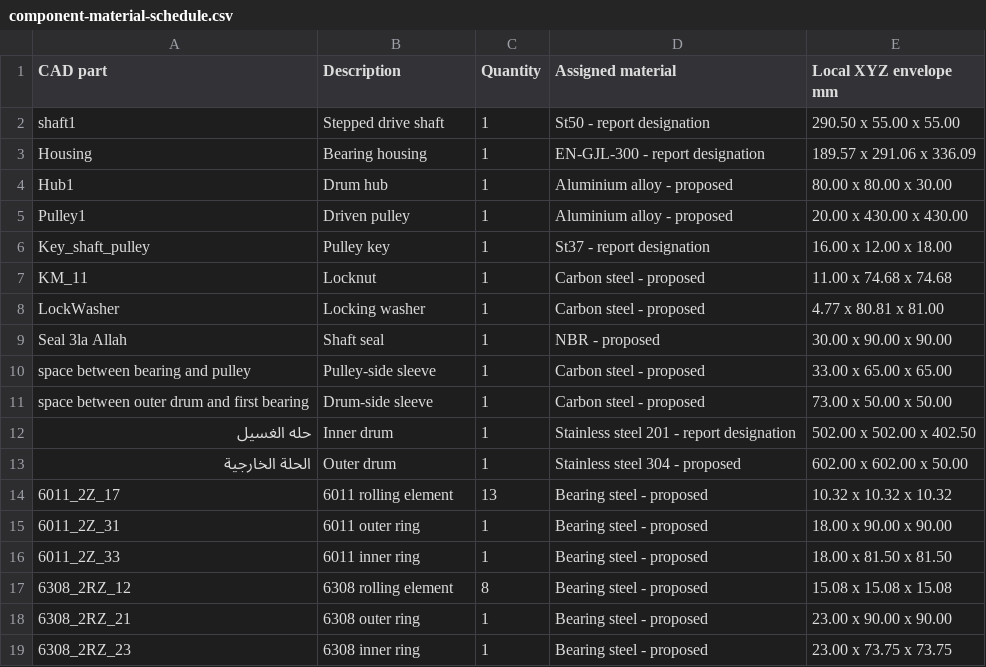
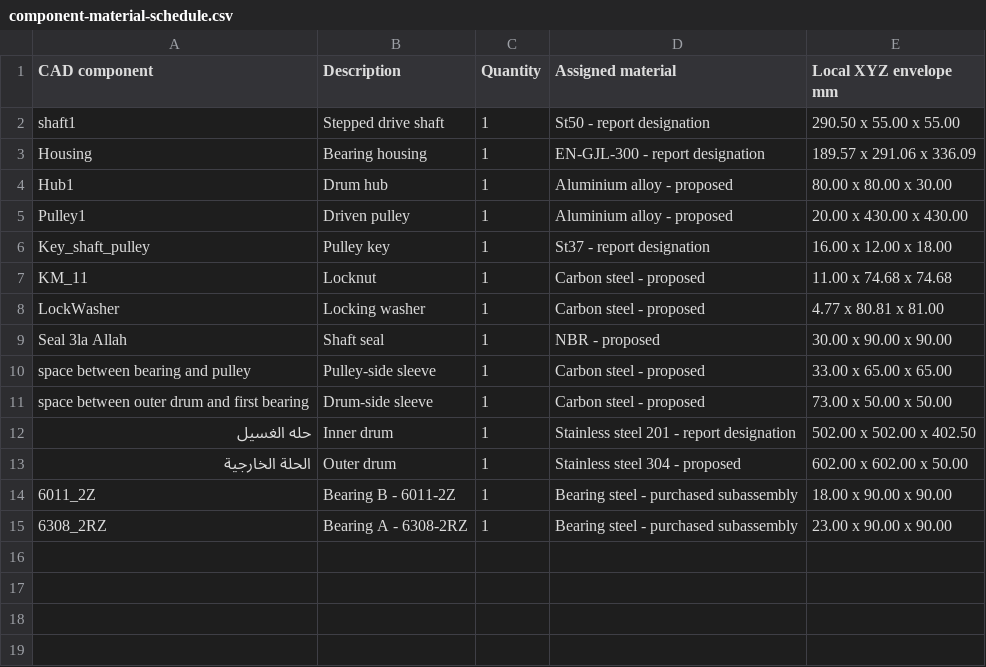
Before and after one commit to mahmoudsamhoud/Portfolio, a CSV file: assets/projects/Pr11-Washing-Machine/component-material-schedule.csv, drawn as a sheet.

```diff
--- a/assets/projects/Pr11-Washing-Machine/component-material-schedule.csv
+++ b/assets/projects/Pr11-Washing-Machine/component-material-schedule.csv
@@ -1,2 +1,2 @@
-CAD part,Description,Quantity,Assigned material,Local XYZ envelope mm
+CAD component,Description,Quantity,Assigned material,Local XYZ envelope mm
 shaft1,Stepped drive shaft,1,St50 - report designation,290.50 x 55.00 x 55.00
@@ -13,7 +13,3 @@ space between outer drum and first bearing,Drum-side sleeve,1,Carbon steel - pro
 الحلة الخارجية,Outer drum,1,Stainless steel 304 - proposed,602.00 x 602.00 x 50.00
-6011_2Z_17,6011 rolling element,13,Bearing steel - proposed,10.32 x 10.32 x 10.32
-6011_2Z_31,6011 outer ring,1,Bearing steel - proposed,18.00 x 90.00 x 90.00
-6011_2Z_33,6011 inner ring,1,Bearing steel - proposed,18.00 x 81.50 x 81.50
-6308_2RZ_12,6308 rolling element,8,Bearing steel - proposed,15.08 x 15.08 x 15.08
-6308_2RZ_21,6308 outer ring,1,Bearing steel - proposed,23.00 x 90.00 x 90.00
-6308_2RZ_23,6308 inner ring,1,Bearing steel - proposed,23.00 x 73.75 x 73.75
+6011_2Z,Bearing B - 6011-2Z,1,Bearing steel - purchased subassembly,18.00 x 90.00 x 90.00
+6308_2RZ,Bearing A - 6308-2RZ,1,Bearing steel - purchased subassembly,23.00 x 90.00 x 90.00
```
Also changed, not shown: assets/projects/Pr11-Washing-Machine/image-provenance.csv, 23 other files.
